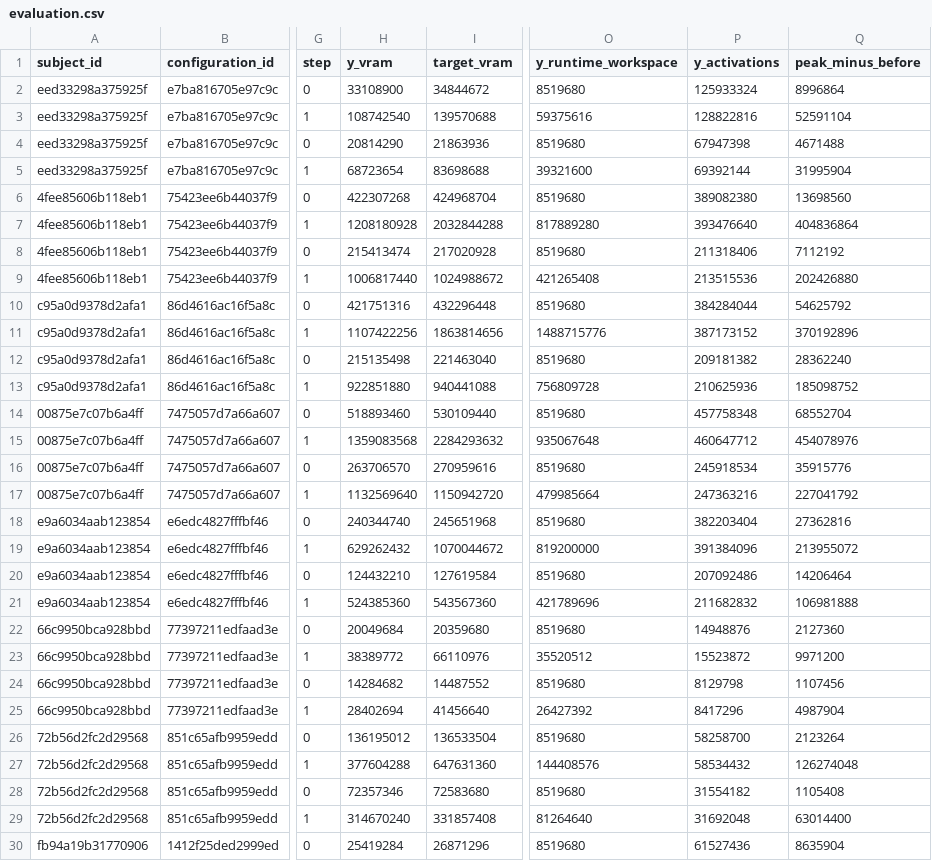
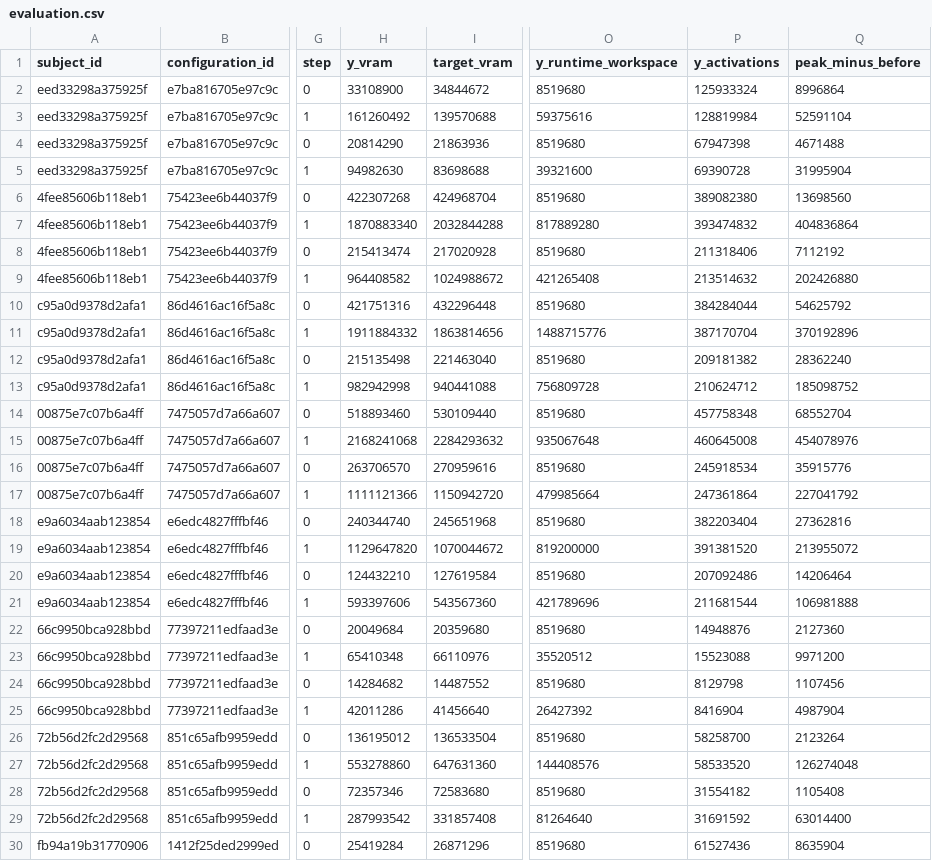
Before and after one commit to RobinGirardin/zepto, a CSV file: studies/apertus-validity/artifacts/pilot/evaluation.csv, drawn as a sheet; only a part is shown, gaps mark what is left out; the diff covers the shown part only; the diff names each change by its address in the sheet, - before the commit and + after, or states it on an @@ line.

Commit message:
pilot result after bug fix

```diff
--- a/studies/apertus-validity/artifacts/pilot/evaluation.csv
+++ b/studies/apertus-validity/artifacts/pilot/evaluation.csv
-H3 (y_vram): 108742540
+H3 (y_vram): 161260492
-P3 (y_activations): 128822816
+P3 (y_activations): 128819984
-H5 (y_vram): 68723654
+H5 (y_vram): 94982630
-P5 (y_activations): 69392144
+P5 (y_activations): 69390728
-H7 (y_vram): 1208180928
+H7 (y_vram): 1870883340
-P7 (y_activations): 393476640
+P7 (y_activations): 393474832
-H9 (y_vram): 1006817440
+H9 (y_vram): 964408582
-P9 (y_activations): 213515536
+P9 (y_activations): 213514632
-H11 (y_vram): 1107422256
+H11 (y_vram): 1911884332
-P11 (y_activations): 387173152
+P11 (y_activations): 387170704
-H13 (y_vram): 922851880
+H13 (y_vram): 982942998
-P13 (y_activations): 210625936
+P13 (y_activations): 210624712
-H15 (y_vram): 1359083568
+H15 (y_vram): 2168241068
-P15 (y_activations): 460647712
+P15 (y_activations): 460645008
-H17 (y_vram): 1132569640
+H17 (y_vram): 1111121366
-P17 (y_activations): 247363216
+P17 (y_activations): 247361864
-H19 (y_vram): 629262432
+H19 (y_vram): 1129647820
-P19 (y_activations): 391384096
+P19 (y_activations): 391381520
-H21 (y_vram): 524385360
+H21 (y_vram): 593397606
-P21 (y_activations): 211682832
+P21 (y_activations): 211681544
-H23 (y_vram): 38389772
+H23 (y_vram): 65410348
-P23 (y_activations): 15523872
+P23 (y_activations): 15523088
-H25 (y_vram): 28402694
+H25 (y_vram): 42011286
-P25 (y_activations): 8417296
+P25 (y_activations): 8416904
-H27 (y_vram): 377604288
+H27 (y_vram): 553278860
-P27 (y_activations): 58534432
+P27 (y_activations): 58533520
-H29 (y_vram): 314670240
+H29 (y_vram): 287993542
-P29 (y_activations): 31692048
+P29 (y_activations): 31691592
```
Also changed, not shown: 20 edited cells elsewhere in this file, 2 other files.
